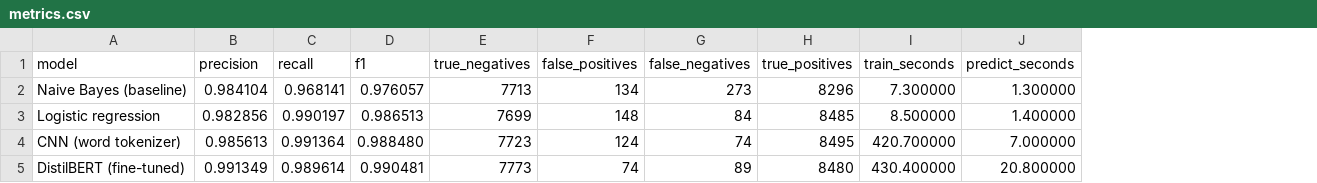
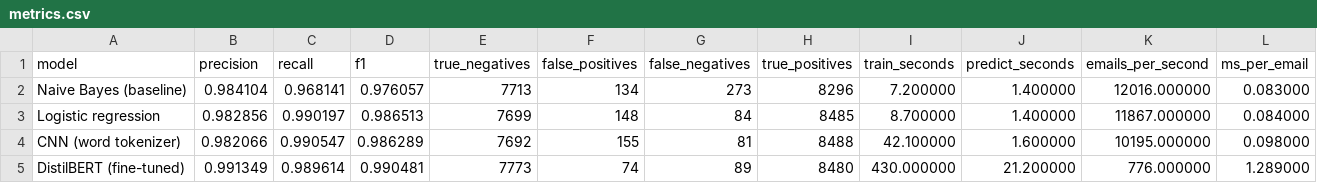
Before and after one commit to HamzaTayarVolAi/aiops-phishing-detection, a CSV file: results/metrics.csv, drawn as a sheet; the diff names each change by its address in the sheet, - before the commit and + after, or states it on an @@ line.

Commit message:
Add FastAPI service and model saving" -m "- Save trained models to models/.- FastAPI with /predict, /health, /model, /stats - Input validation and 422/503/500 error handling - GPU inference, example requests and API tests - Local MLflow database per machine, Colab notebook, updated README

```diff
--- a/results/metrics.csv
+++ b/results/metrics.csv
+column K (emails_per_second), rows 2-5: 12016.000000 | 11867.000000 | 10195.000000 | 776.000000
+column L (ms_per_email), rows 2-5: 0.083000 | 0.084000 | 0.098000 | 1.289000
-I2 (train_seconds): 7.300000
+I2 (train_seconds): 7.200000
-J2 (predict_seconds): 1.300000
+J2 (predict_seconds): 1.400000
-I3 (train_seconds): 8.500000
+I3 (train_seconds): 8.700000
-B4 (precision): 0.985613
+B4 (precision): 0.982066
-C4 (recall): 0.991364
+C4 (recall): 0.990547
-D4 (f1): 0.988480
+D4 (f1): 0.986289
-E4 (true_negatives): 7723
+E4 (true_negatives): 7692
-F4 (false_positives): 124
+F4 (false_positives): 155
-G4 (false_negatives): 74
+G4 (false_negatives): 81
-H4 (true_positives): 8495
+H4 (true_positives): 8488
-I4 (train_seconds): 420.700000
+I4 (train_seconds): 42.100000
-J4 (predict_seconds): 7.000000
+J4 (predict_seconds): 1.600000
-I5 (train_seconds): 430.400000
+I5 (train_seconds): 430.000000
-J5 (predict_seconds): 20.800000
+J5 (predict_seconds): 21.200000
```
Also changed, not shown: 12 other files.
